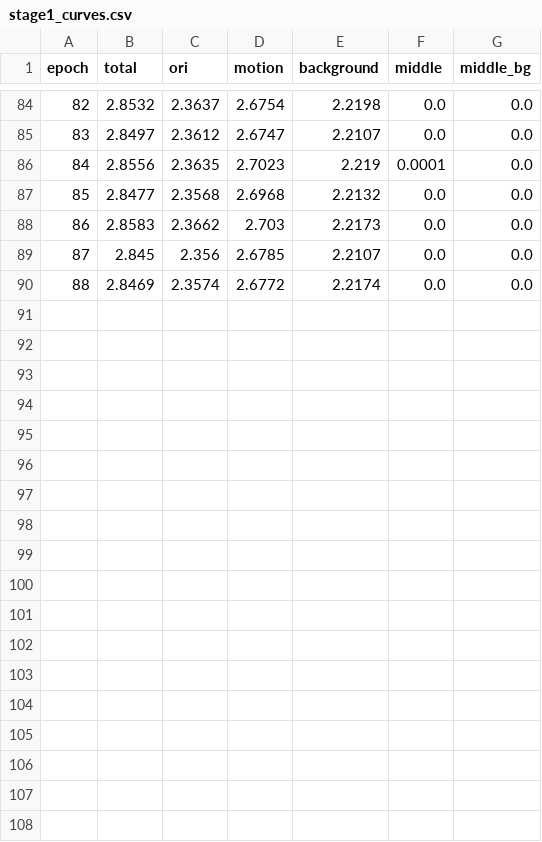
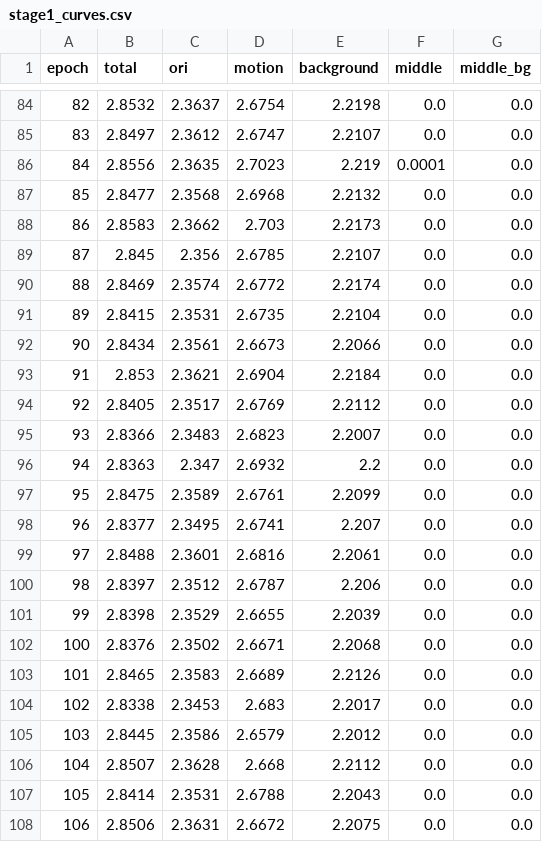
Before and after one commit to jungseoik/hawk, a CSV file: figs/stage1_curves.csv, drawn as a sheet; only a part is shown, gaps mark what is left out.

```diff
--- a/figs/stage1_curves.csv
+++ b/figs/stage1_curves.csv
@@ -90 +90,19 @@ epoch,total,ori,motion,background,middle,middle_bg
 88,2.8469,2.3574,2.6772,2.2174,0.0,0.0
+89,2.8415,2.3531,2.6735,2.2104,0.0,0.0
+90,2.8434,2.3561,2.6673,2.2066,0.0,0.0
+91,2.853,2.3621,2.6904,2.2184,0.0,0.0
+92,2.8405,2.3517,2.6769,2.2112,0.0,0.0
+93,2.8366,2.3483,2.6823,2.2007,0.0,0.0
+94,2.8363,2.347,2.6932,2.2,0.0,0.0
+95,2.8475,2.3589,2.6761,2.2099,0.0,0.0
+96,2.8377,2.3495,2.6741,2.207,0.0,0.0
+97,2.8488,2.3601,2.6816,2.2061,0.0,0.0
+98,2.8397,2.3512,2.6787,2.206,0.0,0.0
+99,2.8398,2.3529,2.6655,2.2039,0.0,0.0
+100,2.8376,2.3502,2.6671,2.2068,0.0,0.0
+101,2.8465,2.3583,2.6689,2.2126,0.0,0.0
+102,2.8338,2.3453,2.683,2.2017,0.0,0.0
+103,2.8445,2.3586,2.6579,2.2012,0.0,0.0
+104,2.8507,2.3628,2.668,2.2112,0.0,0.0
+105,2.8414,2.3531,2.6788,2.2043,0.0,0.0
+106,2.8506,2.3631,2.6672,2.2075,0.0,0.0
```
Also changed, not shown: 2 other files.
